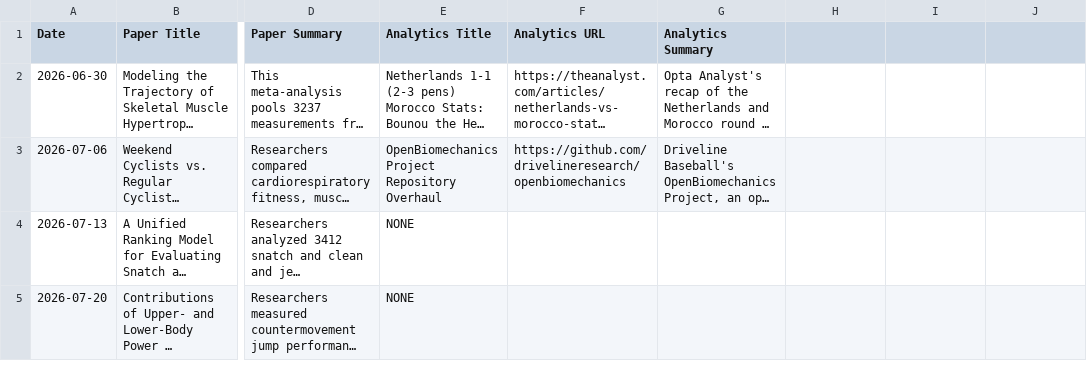
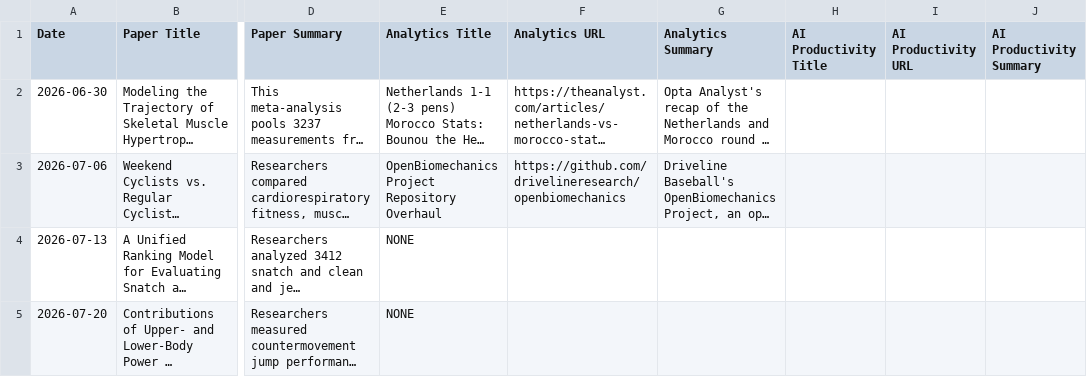
Before and after one commit to clouchheim/weekly-sport-reading, a CSV file: data/weekly_reading.csv, drawn as a sheet; only a part is shown, gaps mark what is left out; long unchanged cells end in …; the diff names each change by its address in the sheet, - before the commit and + after, or states it on an @@ line.

Commit message:
Update weekly_reading.csv

```diff
--- a/data/weekly_reading.csv
+++ b/data/weekly_reading.csv
-H1: (empty)
+H1: AI Productivity Title
-I1: (empty)
+I1: AI Productivity URL
-J1: (empty)
+J1: AI Productivity Summary
```
